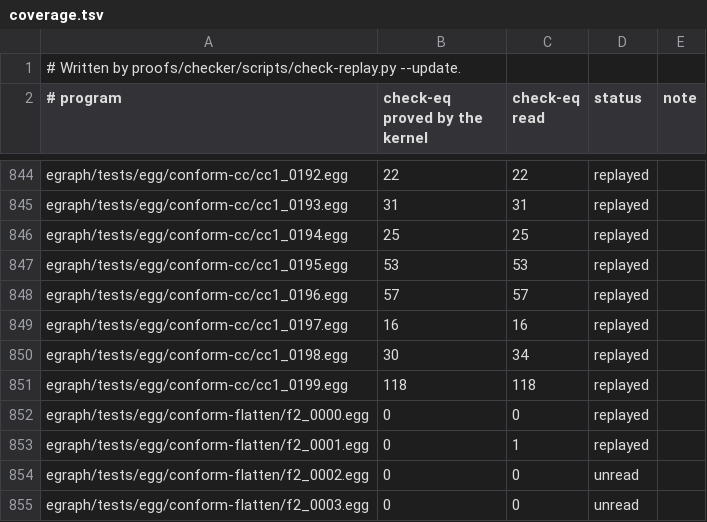
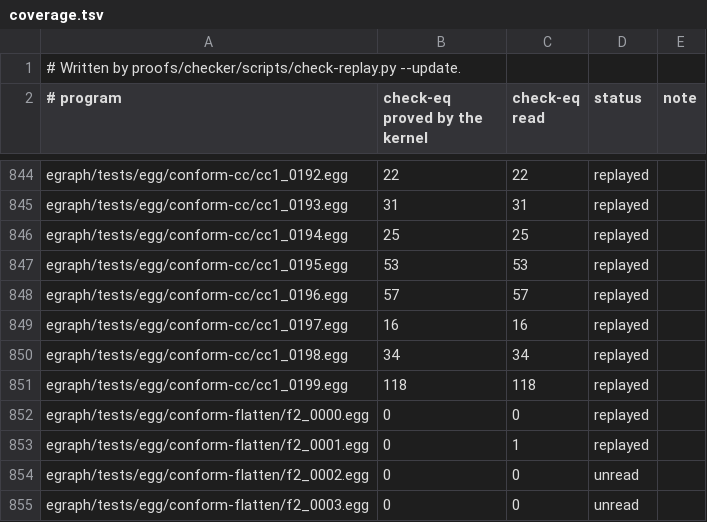
Before and after one commit to remi-delmas-3000/semi-persistent, a TSV file: proofs/checker/coverage.tsv, drawn as a sheet; only a part is shown, gaps mark what is left out; the diff covers the shown part only.

Commit message:
proofs/checker: the replayer indexes the inverse applications each class holds, and a rule's left side keeps its inverse pairs: 25,802 of 29,808 check-eq proved

```diff
--- a/proofs/checker/coverage.tsv
+++ b/proofs/checker/coverage.tsv
@@ -849,3 +849,3 @@ egraph/tests/egg/conform-cc/cc1_0196.egg	57	57	replayed
 egraph/tests/egg/conform-cc/cc1_0197.egg	16	16	replayed
-egraph/tests/egg/conform-cc/cc1_0198.egg	30	34	replayed
+egraph/tests/egg/conform-cc/cc1_0198.egg	34	34	replayed
 egraph/tests/egg/conform-cc/cc1_0199.egg	118	118	replayed
```
Also changed, not shown: 5 edited cells elsewhere in this file, 1 other file.
